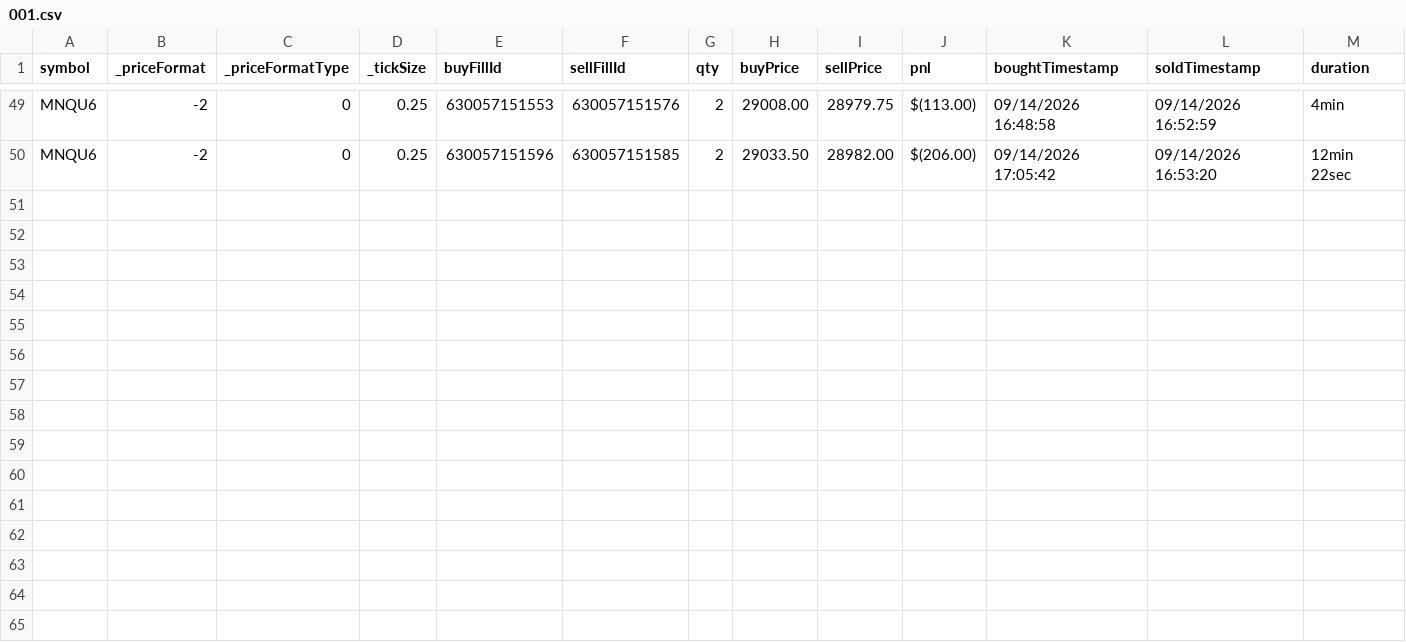
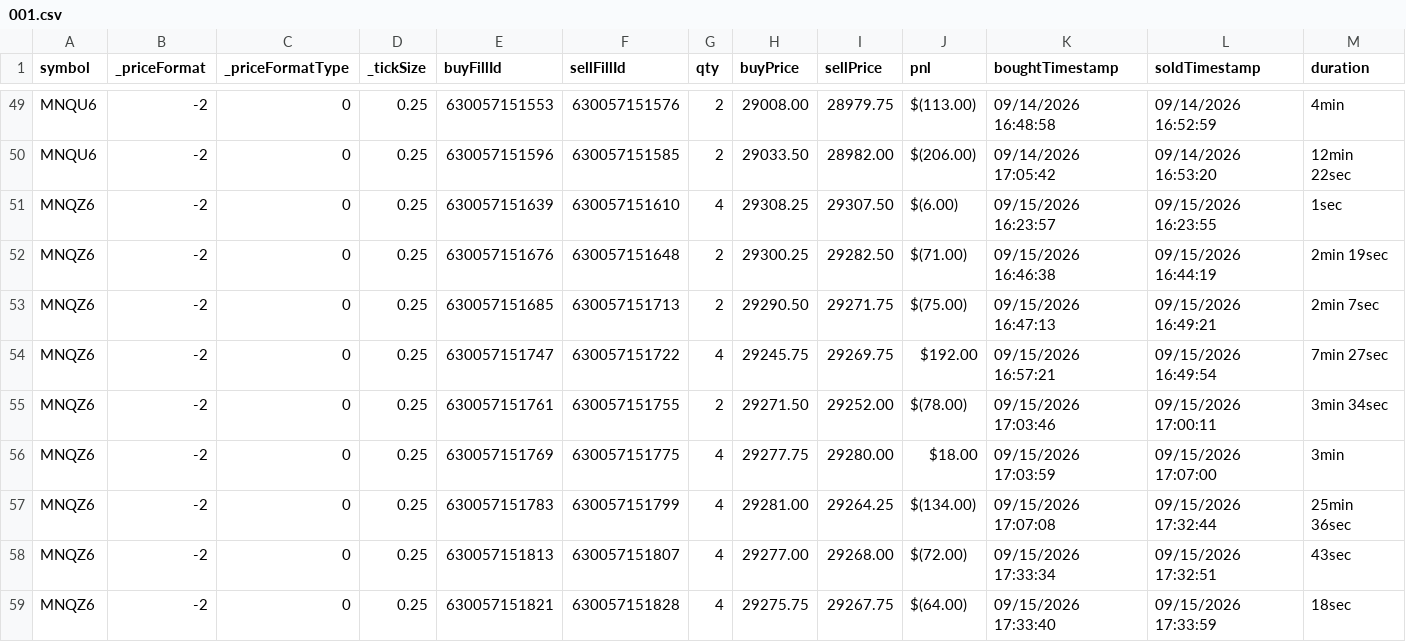
Before and after one commit to scaryseb-afk/journal-trading, a CSV file: csv/comptes/001.csv, drawn as a sheet; only a part is shown, gaps mark what is left out; the diff names each change by its address in the sheet, - before the commit and + after, or states it on an @@ line.

```diff
--- a/csv/comptes/001.csv
+++ b/csv/comptes/001.csv
+row 51: MNQZ6 | -2 | 0 | 0.25 | 630057151639 | 630057151610 | 4 | 29308.25 | 29307.50 | $(6.00) | 09/15/2026 16:23:57 | 09/15/2026 16:23:55 | 1sec
+row 52: MNQZ6 | -2 | 0 | 0.25 | 630057151676 | 630057151648 | 2 | 29300.25 | 29282.50 | $(71.00) | 09/15/2026 16:46:38 | 09/15/2026 16:44:19 | 2min 19sec
+row 53: MNQZ6 | -2 | 0 | 0.25 | 630057151685 | 630057151713 | 2 | 29290.50 | 29271.75 | $(75.00) | 09/15/2026 16:47:13 | 09/15/2026 16:49:21 | 2min 7sec
+row 54: MNQZ6 | -2 | 0 | 0.25 | 630057151747 | 630057151722 | 4 | 29245.75 | 29269.75 | $192.00 | 09/15/2026 16:57:21 | 09/15/2026 16:49:54 | 7min 27sec
+row 55: MNQZ6 | -2 | 0 | 0.25 | 630057151761 | 630057151755 | 2 | 29271.50 | 29252.00 | $(78.00) | 09/15/2026 17:03:46 | 09/15/2026 17:00:11 | 3min 34sec
+row 56: MNQZ6 | -2 | 0 | 0.25 | 630057151769 | 630057151775 | 4 | 29277.75 | 29280.00 | $18.00 | 09/15/2026 17:03:59 | 09/15/2026 17:07:00 | 3min
+row 57: MNQZ6 | -2 | 0 | 0.25 | 630057151783 | 630057151799 | 4 | 29281.00 | 29264.25 | $(134.00) | 09/15/2026 17:07:08 | 09/15/2026 17:32:44 | 25min 36sec
+row 58: MNQZ6 | -2 | 0 | 0.25 | 630057151813 | 630057151807 | 4 | 29277.00 | 29268.00 | $(72.00) | 09/15/2026 17:33:34 | 09/15/2026 17:32:51 | 43sec
+row 59: MNQZ6 | -2 | 0 | 0.25 | 630057151821 | 630057151828 | 4 | 29275.75 | 29267.75 | $(64.00) | 09/15/2026 17:33:40 | 09/15/2026 17:33:59 | 18sec
```
Also changed, not shown: csv/comptes/003.csv, csv/comptes/005.csv, 3 other files.
